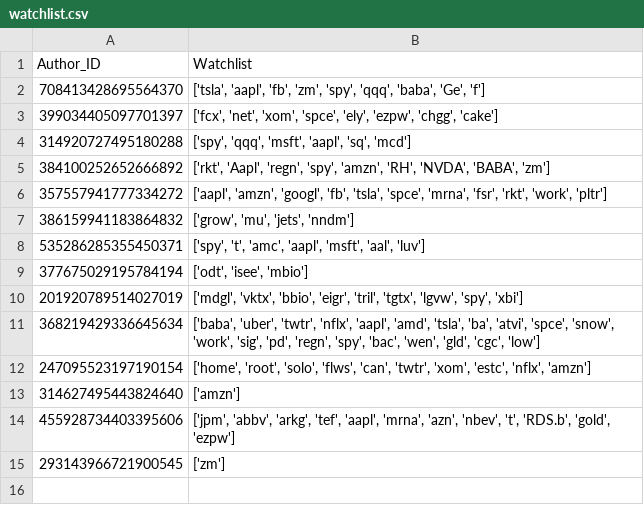
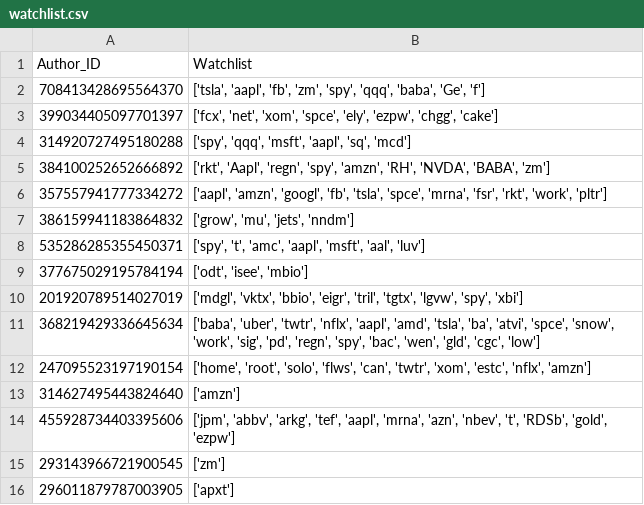
Before and after one commit to xConde/Condo, a CSV file: doc/watchlist.csv, drawn as a sheet; the diff names each change by its address in the sheet, - before the commit and + after, or states it on an @@ line.

Commit message:
data

```diff
--- a/doc/watchlist.csv
+++ b/doc/watchlist.csv
-B14 (Watchlist): …'nbev', 't', 'RDS.b', 'gold', 'ezpw']
+B14 (Watchlist): …'nbev', 't', 'RDSb', 'gold', 'ezpw']
+row 16: 296011879787003905 | ['apxt']
```
Also changed, not shown: doc/stocks_mentioned.csv.
